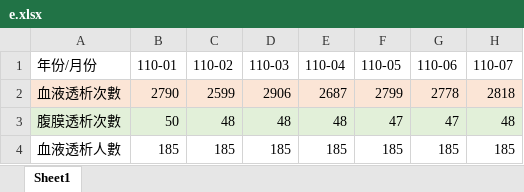
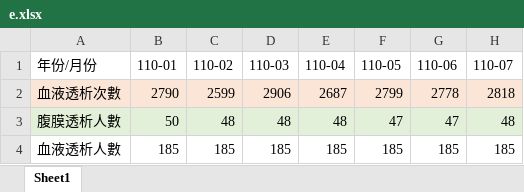
Before and after one commit to yuyuhsiang/ccgh2, an Excel workbook: e.xlsx, sheet Sheet1, drawn as a sheet; only a part is shown; values as stored, in another font and other column widths than the file's, no borders; the diff names each change by its address in the sheet, - before the commit and + after, or states it on an @@ line.

```diff
--- a/e.xlsx (sheet Sheet1)
+++ b/e.xlsx (sheet Sheet1)
-A3 (年份/月份): 腹膜透析次數
+A3 (年份/月份): 腹膜透析人數
```
Also changed, not shown: 1 other file.
